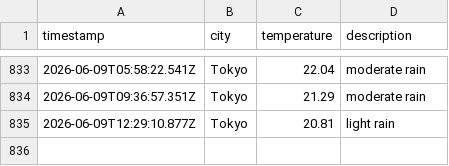
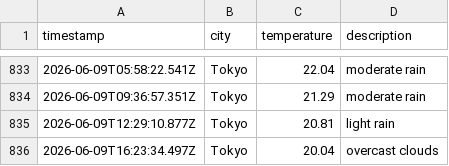
Before and after one commit to UlyssesTyson/Weather-App, a CSV file: data/weather_log.csv, drawn as a sheet; only a part is shown, gaps mark what is left out.

```diff
--- a/data/weather_log.csv
+++ b/data/weather_log.csv
@@ -835 +835,2 @@ timestamp,city,temperature,description
 2026-06-09T12:29:10.877Z,Tokyo,20.81,light rain
+2026-06-09T16:23:34.497Z,Tokyo,20.04,overcast clouds
```
Also changed, not shown: 1 other file.
